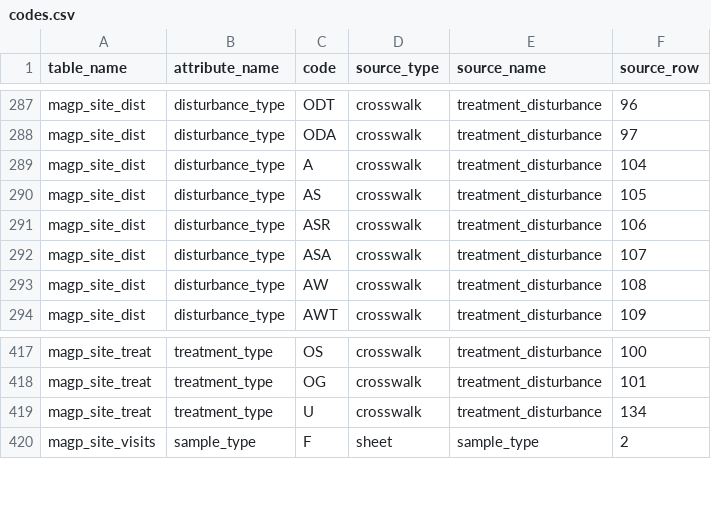
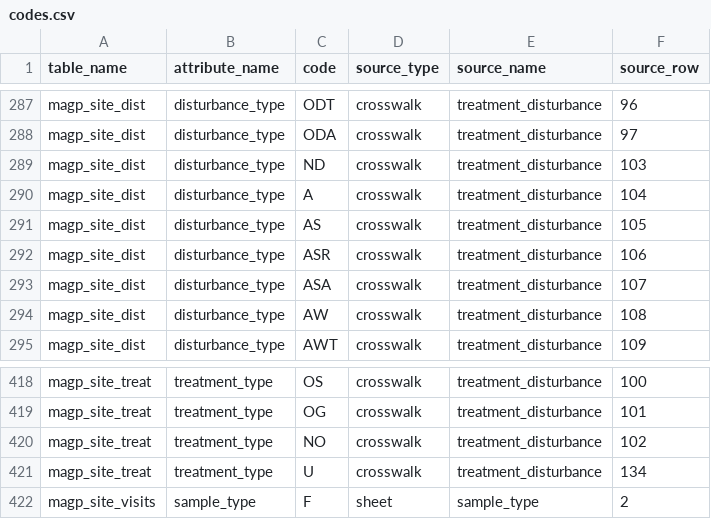
Before and after one commit to blaiseratcliffe/groundplotqc, a CSV file: inst/extdata/magp/codes.csv, drawn as a sheet; only a part is shown, gaps mark what is left out; the diff names each change by its address in the sheet, - before the commit and + after, or states it on an @@ line.

```diff
--- a/inst/extdata/magp/codes.csv
+++ b/inst/extdata/magp/codes.csv
+row 289: magp_site_dist | disturbance_type | ND | crosswalk | treatment_disturbance | 103
+row 420: magp_site_treat | treatment_type | NO | crosswalk | treatment_disturbance | 102
```
Also changed, not shown: inst/extdata/magp/manifest.csv, spec/20261015_magpv2_treatment_disturbance.csv, 9 other files.
